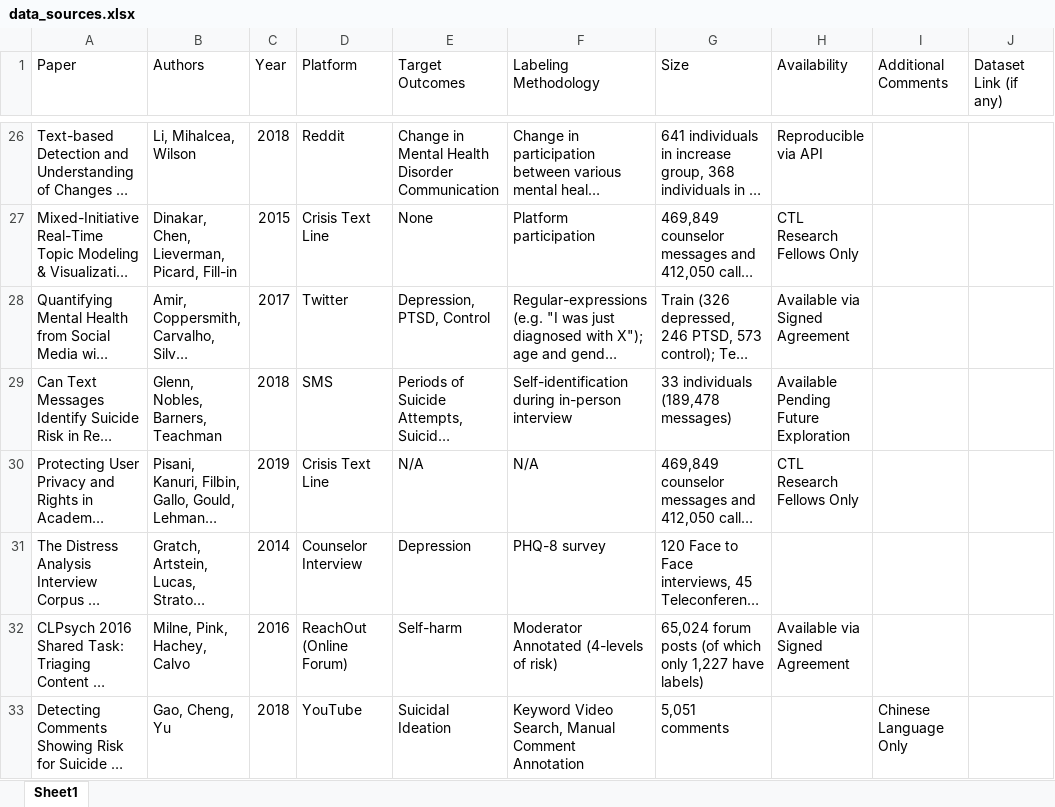
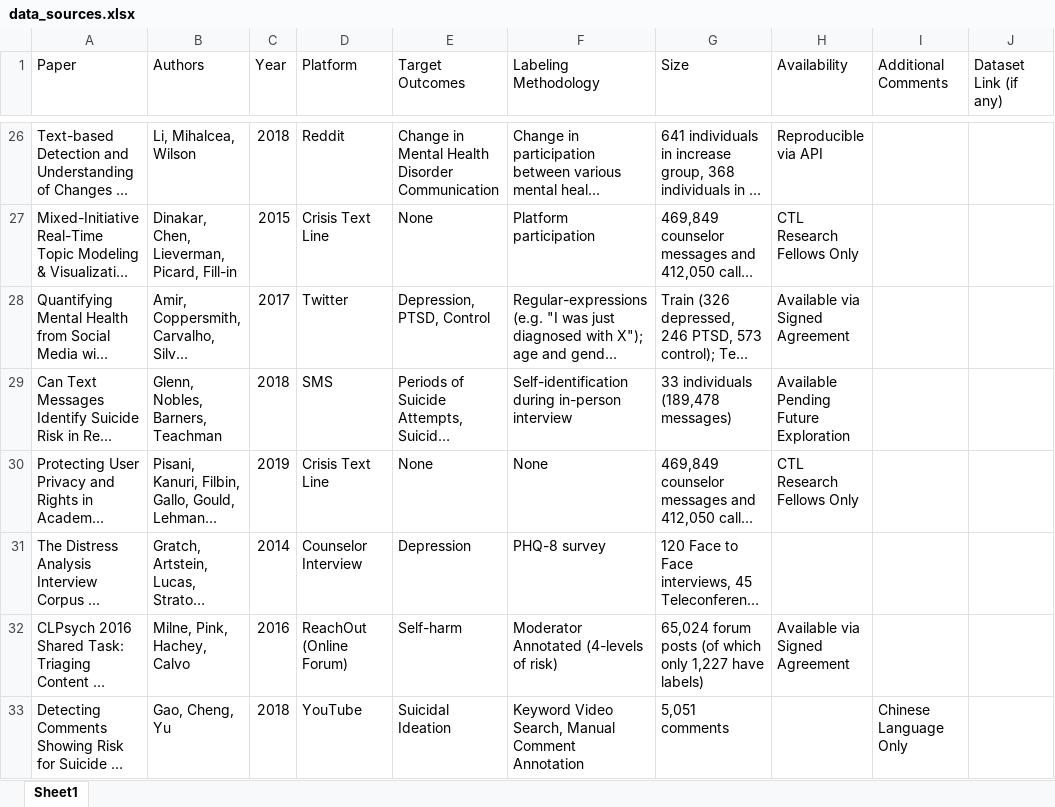
Before and after one commit to kharrigian/mental-health-datasets, an Excel workbook: data_sources.xlsx, sheet Sheet1, drawn as a sheet; only a part is shown, gaps mark what is left out; long unchanged cells end in …; values as stored, in another font and other column widths than the file's, no borders; the diff names each change by its address in the sheet, - before the commit and + after, or states it on an @@ line.

```diff
--- a/data_sources.xlsx (sheet Sheet1)
+++ b/data_sources.xlsx (sheet Sheet1)
-E30 (Target Outcomes): N/A
+E30 (Target Outcomes): None
-F30 (Labeling Methodology): N/A
+F30 (Labeling Methodology): None
```
Also changed, not shown: 4 other files.
